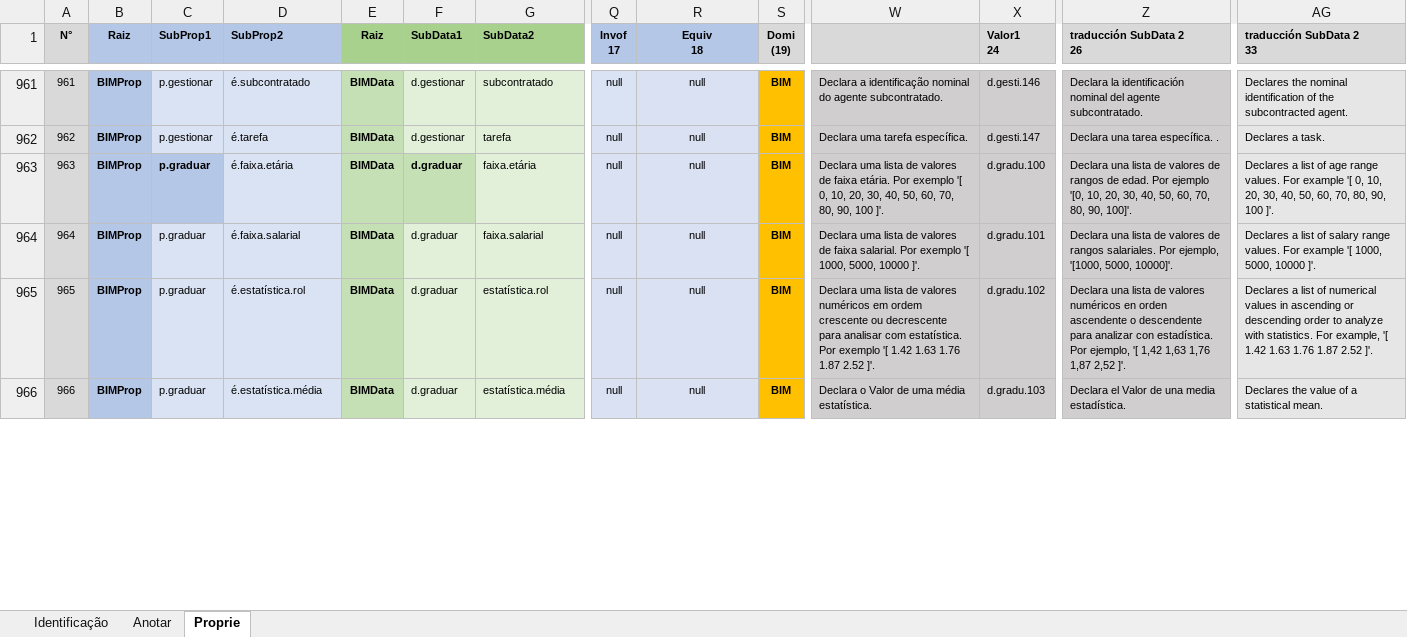
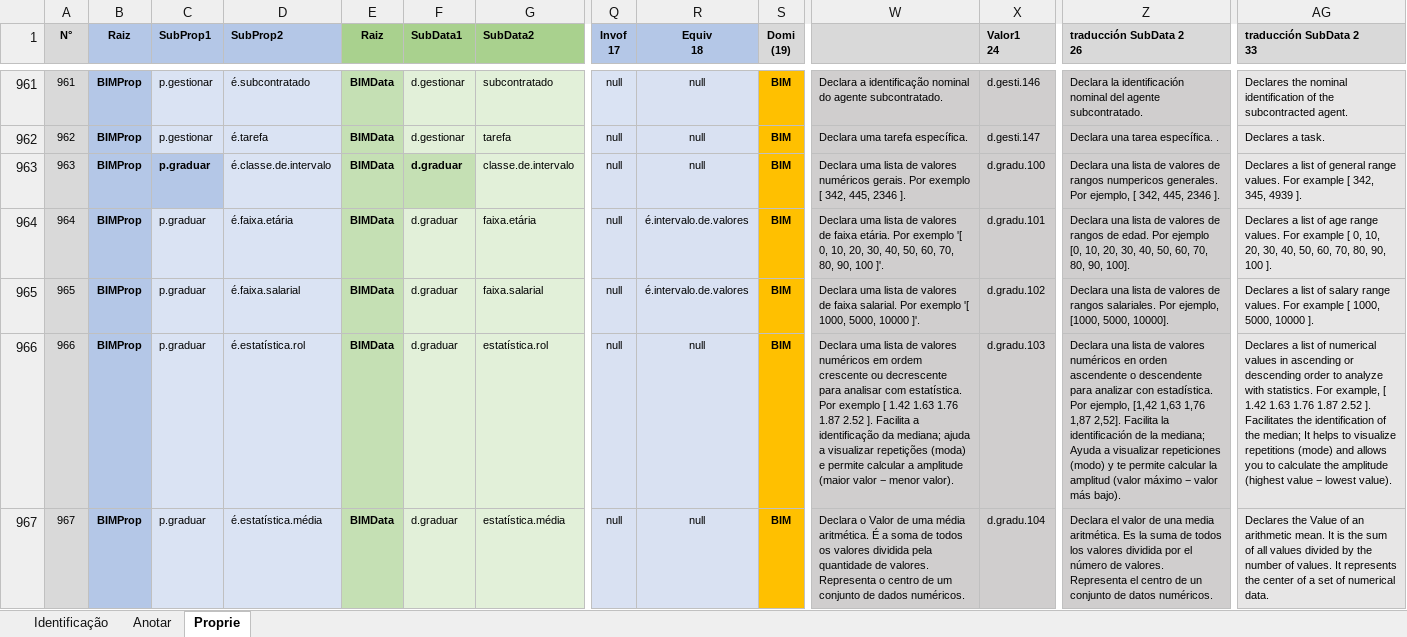
Before and after one commit to JLMenegotto/OntologiaBIM, an Excel workbook: Versão5/Ontologia_Propriedades.xlsx, sheet Proprie, drawn as a sheet; only a part is shown, gaps mark what is left out; values as stored, in another font and other column widths than the file's, no borders; conditional formats not drawn; addresses are those after the commit; rows hold the shown columns only; the diff covers the shown part only; the diff names each change by its address in the sheet, - before the commit and + after, or states it on an @@ line.

Commit message:
Add files via upload

```diff
--- a/Versão5/Ontologia_Propriedades.xlsx (sheet Proprie)
+++ b/Versão5/Ontologia_Propriedades.xlsx (sheet Proprie)
+row 963: 963 | BIMProp | p.graduar | é.classe.de.intervalo | BIMData | d.graduar | classe.de.intervalo | null | null | BIM | Declara uma lista de valores numéricos gerais. Por exemplo [ 342, 445, 2346 ]. | d.gradu.100 | Declara una lista de valores de rangos numpericos generales. Por ejemplo, [ 342, 445, 2346 ]. | Declares a list of general range values. For example [ 342, 345, 4939 ].
@@ column A (N°) renumbered from row 964 down @@
@@ C964 fill: #B4C7E7 → #DAE3F3, bold: on → off @@
@@ F964 bold: on → off, fill: #C5E0B4 → #E2F0D9 @@
-R964:R965 (Equiv 18): null
+R964:R965 (Equiv 18): é.intervalo.de.valores
-X964 (Valor1 24): d.gradu.100
+X964 (Valor1 24): d.gradu.101
-Z964 (traducción SubData 2 26): …Por ejemplo '[0, 10, 20, 30, 40, 50, 60, 70, 80, 90, 100]'.
+Z964 (traducción SubData 2 26): …Por ejemplo [0, 10, 20, 30, 40, 50, 60, 70, 80, 90, 100].
-AG964 (traducción SubData 2 33): …For example '[ 0, 10, 20, 30, 40, 50, 60, 70, 80, 90, 100 ]'.
+AG964 (traducción SubData 2 33): …For example [ 0, 10, 20, 30, 40, 50, 60, 70, 80, 90, 100 ].
-X965 (Valor1 24): d.gradu.101
+X965 (Valor1 24): d.gradu.102
-Z965 (traducción SubData 2 26): …Por ejemplo, '[1000, 5000, 10000]'.
+Z965 (traducción SubData 2 26): …Por ejemplo, [1000, 5000, 10000].
-AG965 (traducción SubData 2 33): …For example '[ 1000, 5000, 10000 ]'.
+AG965 (traducción SubData 2 33): …For example [ 1000, 5000, 10000 ].
-W966: …Por exemplo '[ 1.42 1.63 1.76 1.87 2.52 ]'.
+W966: …Por exemplo [ 1.42 1.63 1.76 1.87 2.52 ]. Facilita a identificação da mediana; ajuda a visualizar repetições (moda) e permite calcular a amplitude (maior valor − menor valor).
-X966 (Valor1 24): d.gradu.102
+X966 (Valor1 24): d.gradu.103
-Z966 (traducción SubData 2 26): …Por ejemplo, '[ 1,42 1,63 1,76 1,87 2,52 ]'.
+Z966 (traducción SubData 2 26): …Por ejemplo, [1,42 1,63 1,76 1,87 2,52]. Facilita la identificación de la mediana; Ayuda a visualizar repeticiones (modo) y te permite calcular la amplitud (valor máximo − valor más bajo).
-AG966 (traducción SubData 2 33): …For example, '[ 1.42 1.63 1.76 1.87 2.52 ]'.
+AG966 (traducción SubData 2 33): …For example, [ 1.42 1.63 1.76 1.87 2.52 ]. Facilitates the identification of the median; It helps to visualize repetitions (mode) and allows you to calculate the amplitude (highest value − lowest value).
-W967: …uma média estatística.
+W967: …uma média aritmética. É a soma de todos os valores dividida pela quantidade de valores. Representa o centro de um conjunto de dados numéricos.
-X967 (Valor1 24): d.gradu.103
+X967 (Valor1 24): d.gradu.104
-Z967 (traducción SubData 2 26): Declara el Valor de una media estadística.
+Z967 (traducción SubData 2 26): Declara el valor de una media aritmética. Es la suma de todos los valores dividida por el número de valores. Representa el centro de un conjunto de datos numéricos.
-AG967 (traducción SubData 2 33): Declares the value of a statistical mean.
+AG967 (traducción SubData 2 33): Declares the Value of an arithmetic mean. It is the sum of all values divided by the number of values. It represents the center of a set of numerical data.
```
Also changed, not shown: 18 edited cells elsewhere in this sheet, sheet Identificação, formulas that keep their value.
